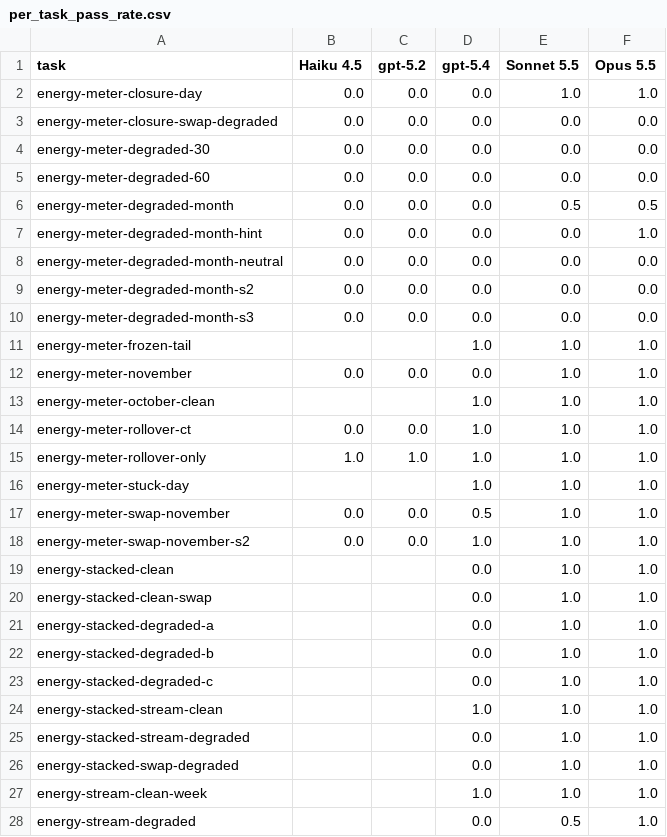
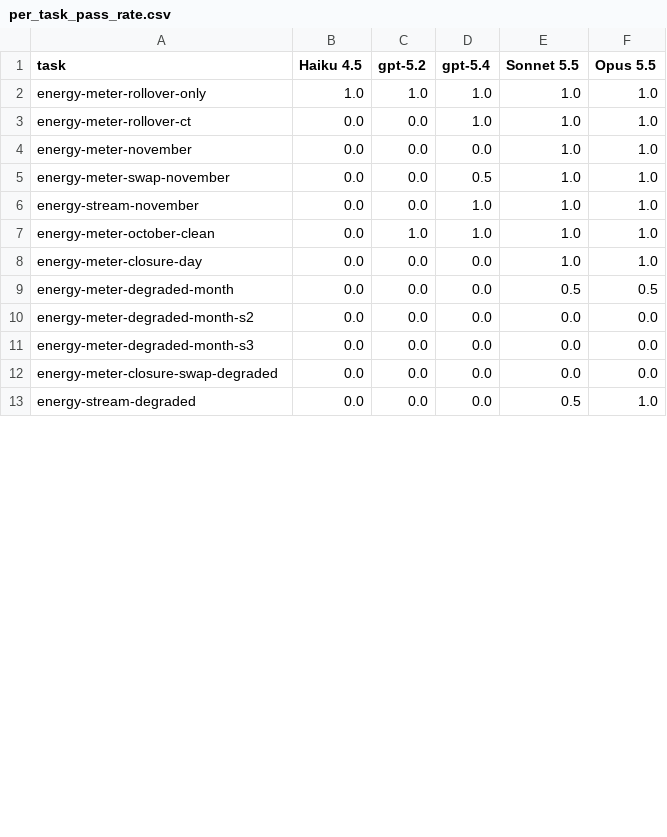
Before and after one commit to neilkamath/vals-ai-hackathon, a CSV file: results/curated/per_task_pass_rate.csv, drawn as a sheet; only a part is shown; the diff covers the shown part only.

Commit message:
Regenerate curated results for the 13-task core and drop stale outputs from the earlier task set

```diff
--- a/results/curated/per_task_pass_rate.csv
+++ b/results/curated/per_task_pass_rate.csv
@@ -1,28 +1,13 @@
 task,Haiku 4.5,gpt-5.2,gpt-5.4,Sonnet 5.5,Opus 5.5
+energy-meter-rollover-only,1.0,1.0,1.0,1.0,1.0
+energy-meter-rollover-ct,0.0,0.0,1.0,1.0,1.0
+energy-meter-november,0.0,0.0,0.0,1.0,1.0
+energy-meter-swap-november,0.0,0.0,0.5,1.0,1.0
+energy-stream-november,0.0,0.0,1.0,1.0,1.0
+energy-meter-october-clean,0.0,1.0,1.0,1.0,1.0
 energy-meter-closure-day,0.0,0.0,0.0,1.0,1.0
-energy-meter-closure-swap-degraded,0.0,0.0,0.0,0.0,0.0
-energy-meter-degraded-30,0.0,0.0,0.0,0.0,0.0
-energy-meter-degraded-60,0.0,0.0,0.0,0.0,0.0
 energy-meter-degraded-month,0.0,0.0,0.0,0.5,0.5
-energy-meter-degraded-month-hint,0.0,0.0,0.0,0.0,1.0
-energy-meter-degraded-month-neutral,0.0,0.0,0.0,0.0,0.0
 energy-meter-degraded-month-s2,0.0,0.0,0.0,0.0,0.0
 energy-meter-degraded-month-s3,0.0,0.0,0.0,0.0,0.0
-energy-meter-frozen-tail,,,1.0,1.0,1.0
-energy-meter-november,0.0,0.0,0.0,1.0,1.0
-energy-meter-october-clean,,,1.0,1.0,1.0
-energy-meter-rollover-ct,0.0,0.0,1.0,1.0,1.0
-energy-meter-rollover-only,1.0,1.0,1.0,1.0,1.0
-energy-meter-stuck-day,,,1.0,1.0,1.0
-energy-meter-swap-november,0.0,0.0,0.5,1.0,1.0
-energy-meter-swap-november-s2,0.0,0.0,1.0,1.0,1.0
-energy-stacked-clean,,,0.0,1.0,1.0
-energy-stacked-clean-swap,,,0.0,1.0,1.0
-energy-stacked-degraded-a,,,0.0,1.0,1.0
-energy-stacked-degraded-b,,,0.0,1.0,1.0
-energy-stacked-degraded-c,,,0.0,1.0,1.0
-energy-stacked-stream-clean,,,1.0,1.0,1.0
-energy-stacked-stream-degraded,,,0.0,1.0,1.0
-energy-stacked-swap-degraded,,,0.0,1.0,1.0
-energy-stream-clean-week,,,1.0,1.0,1.0
-energy-stream-degraded,,,0.0,0.5,1.0
+energy-meter-closure-swap-degraded,0.0,0.0,0.0,0.0,0.0
+energy-stream-degraded,0.0,0.0,0.0,0.5,1.0
```
Also changed, not shown: 13 removed rows and 3 edited cells elsewhere in this file, results/curated/category_scores.csv, results/curated/detect_vs_act.csv, 21 other files.
